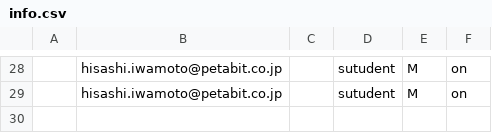
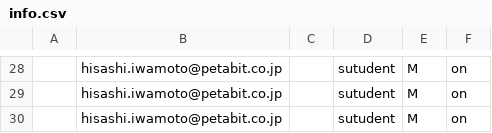
Before and after one commit to HisashiIwamoto/info, a CSV file: csv/info.csv, drawn as a sheet; only a part is shown, gaps mark what is left out.

Commit message:
更新

```diff
--- a/csv/info.csv
+++ b/csv/info.csv
@@ -29 +29,2 @@
 ,hisashi.iwamoto@petabit.co.jp,,sutudent,M,on
+,hisashi.iwamoto@petabit.co.jp,,sutudent,M,on
```
